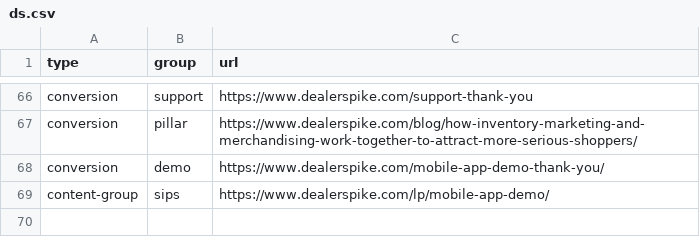
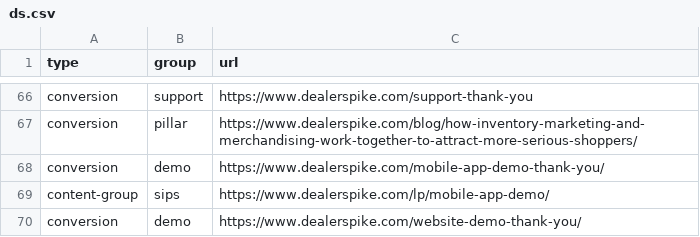
Before and after one commit to LeadVenture-Corp-Marketing/LV-Analytics, a CSV file: ds.csv, drawn as a sheet; only a part is shown, gaps mark what is left out.

Commit message:
New content group submitted by sarah.hoang@leadventure.com

```diff
--- a/ds.csv
+++ b/ds.csv
@@ -69 +69,2 @@ conversion,demo,https://www.dealerspike.com/mobile-app-demo-thank-you/
 content-group,sips,https://www.dealerspike.com/lp/mobile-app-demo/
+conversion,demo,https://www.dealerspike.com/website-demo-thank-you/
```
